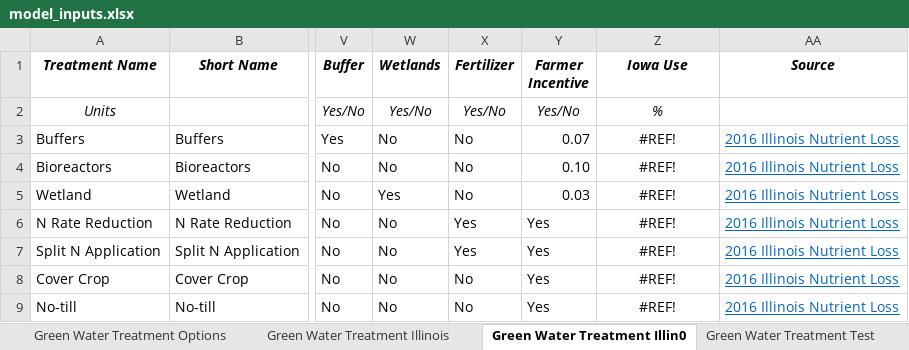
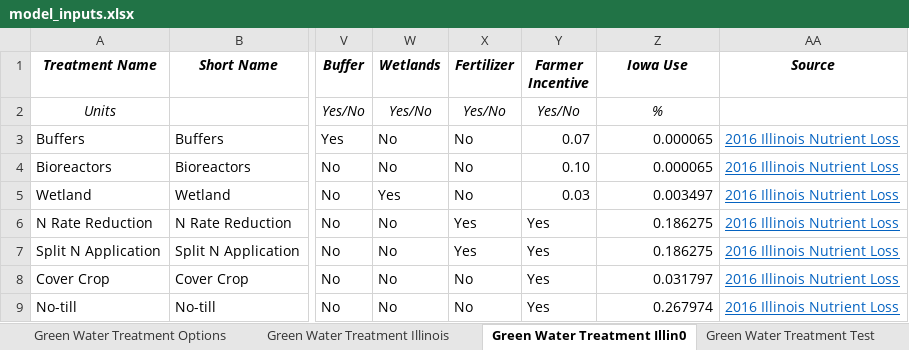
Before and after one commit to bradenlimb/Green-Wastewater-Treatment, an Excel workbook: inputs/model_inputs.xlsx, sheet Green Water Treatment Illin0, drawn as a sheet; only a part is shown, gaps mark what is left out; values as stored, in another font and other column widths than the file's, no borders; the diff names each change by its address in the sheet, - before the commit and + after, or states it on an @@ line.

```diff
--- a/inputs/model_inputs.xlsx (sheet Green Water Treatment Illin0)
+++ b/inputs/model_inputs.xlsx (sheet Green Water Treatment Illin0)
-Z3:Z4 (Iowa Use): #REF!
+Z3:Z4 (Iowa Use): 0.000065
-Z3:Z9 alignment: center
+Z3:Z9 alignment: right
-Z5 (Iowa Use): #REF!
+Z5 (Iowa Use): 0.003497
-Z6:Z7 (Iowa Use): #REF!
+Z6:Z7 (Iowa Use): 0.186275
-Z8 (Iowa Use): #REF!
+Z8 (Iowa Use): 0.031797
-Z9 (Iowa Use): #REF!
+Z9 (Iowa Use): 0.267974
```
Also changed, not shown: sheet Green Water Treatment Illinois, sheet All Water Treatment Options, other sheet tabs, 18 other files.
